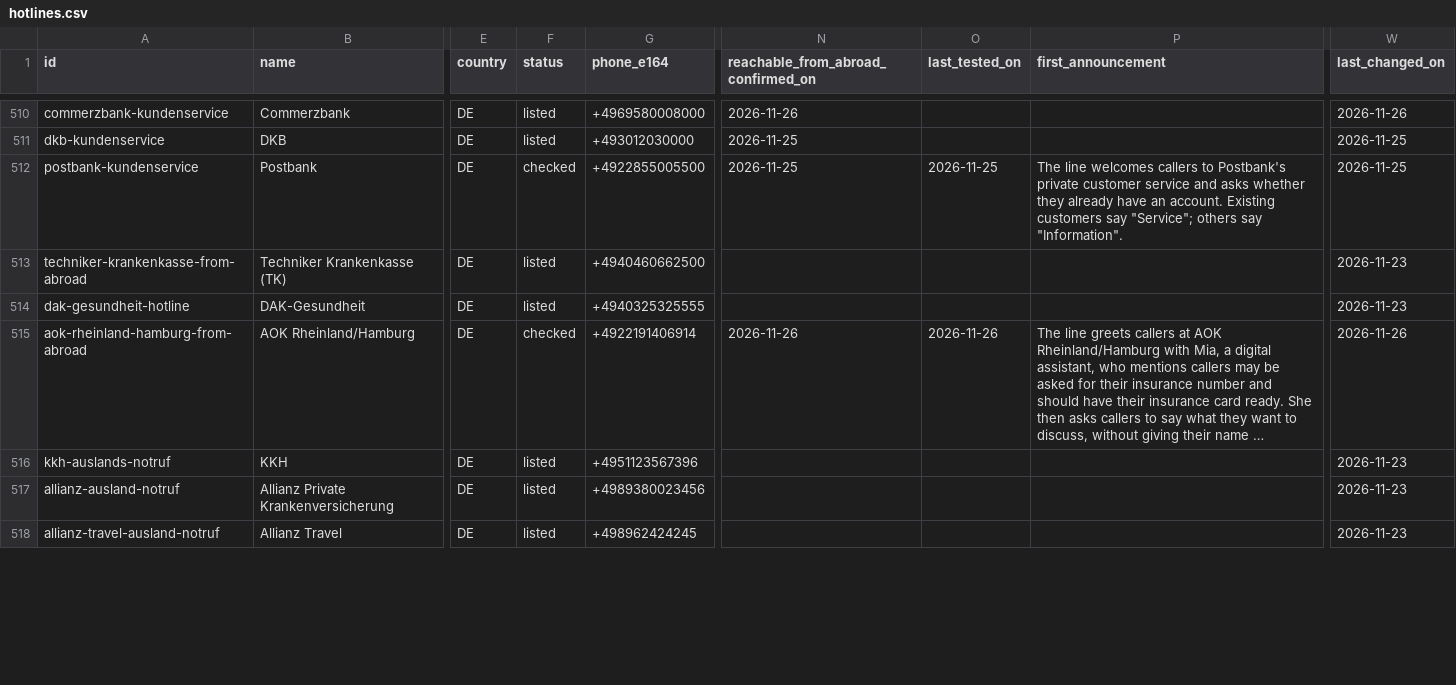
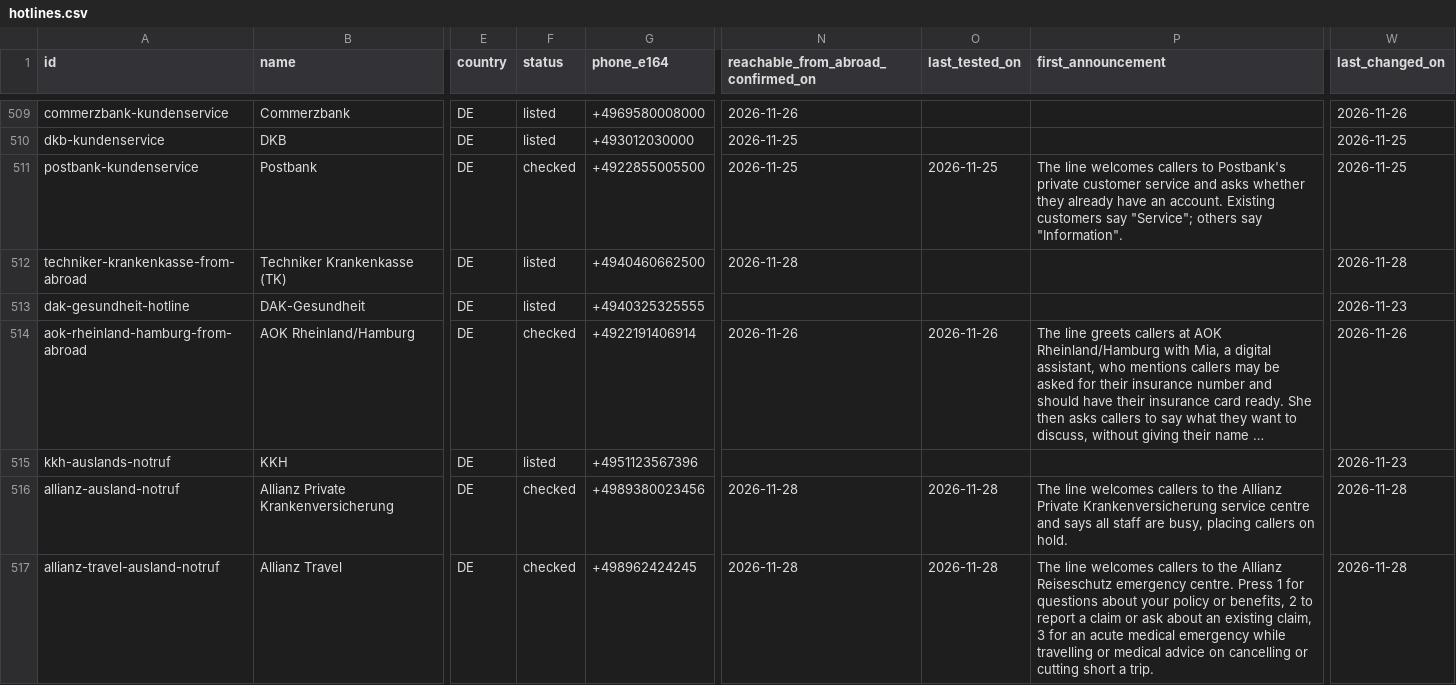
Before and after one commit to paycallteam/hotline-data, a CSV file: data/hotlines.csv, drawn as a sheet; only a part is shown, gaps mark what is left out; long unchanged cells end in …; addresses are those after the commit; the diff covers the shown part only; the diff names each change by its address in the sheet, - before the commit and + after, or states it on an @@ line.

```diff
--- a/data/hotlines.csv
+++ b/data/hotlines.csv
-N512: (empty)
+N512: 2026-11-28
-W512 (last_changed_on): 2026-11-23
+W512 (last_changed_on): 2026-11-28
-F516:F517 (status): listed
+F516:F517 (status): checked
-N516:N517: (empty)
+N516:N517: 2026-11-28
-O516:O517 (last_tested_on): (empty)
+O516:O517 (last_tested_on): 2026-11-28
-P516 (first_announcement): (empty)
+P516 (first_announcement): The line welcomes callers to the Allianz Private Krankenversicherung service centre and says all staff are busy, placing callers on hold.
-W516:W517 (last_changed_on): 2026-11-23
+W516:W517 (last_changed_on): 2026-11-28
-P517 (first_announcement): (empty)
+P517 (first_announcement): The line welcomes callers to the Allianz Reiseschutz emergency centre. Press 1 for questions about your policy or benefits, 2 to report a claim or ask about an existing claim, 3 for an acute medical emergency while travelling or medical advice on cancelling or cutting short a trip.
```
Also changed, not shown: 1 removed row and 139 edited cells elsewhere in this file, 2 other files.
